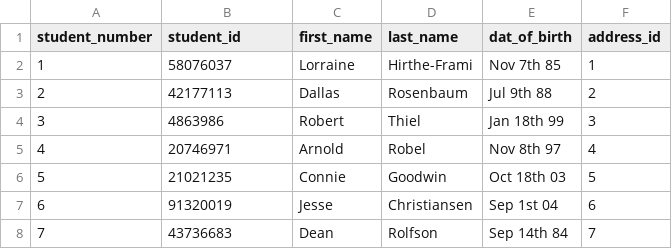
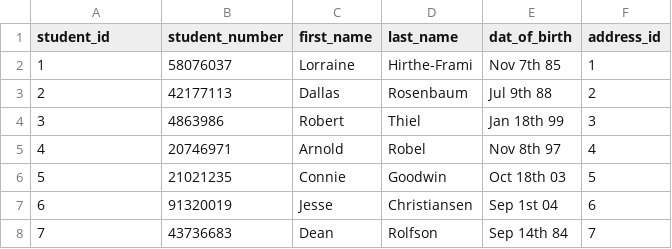
Before and after one commit to besidesmax/database, a CSV file: students_2000.csv, drawn as a sheet; only a part is shown.

Commit message:
Add files via upload

```diff
--- a/students_2000.csv
+++ b/students_2000.csv
@@ -1,2 +1,2 @@
-student_number,student_id,first_name,last_name,dat_of_birth,address_id
+student_id,student_number,first_name,last_name,dat_of_birth,address_id
 1,58076037,Lorraine,Hirthe-Frami,Nov 7th 85,1
```
